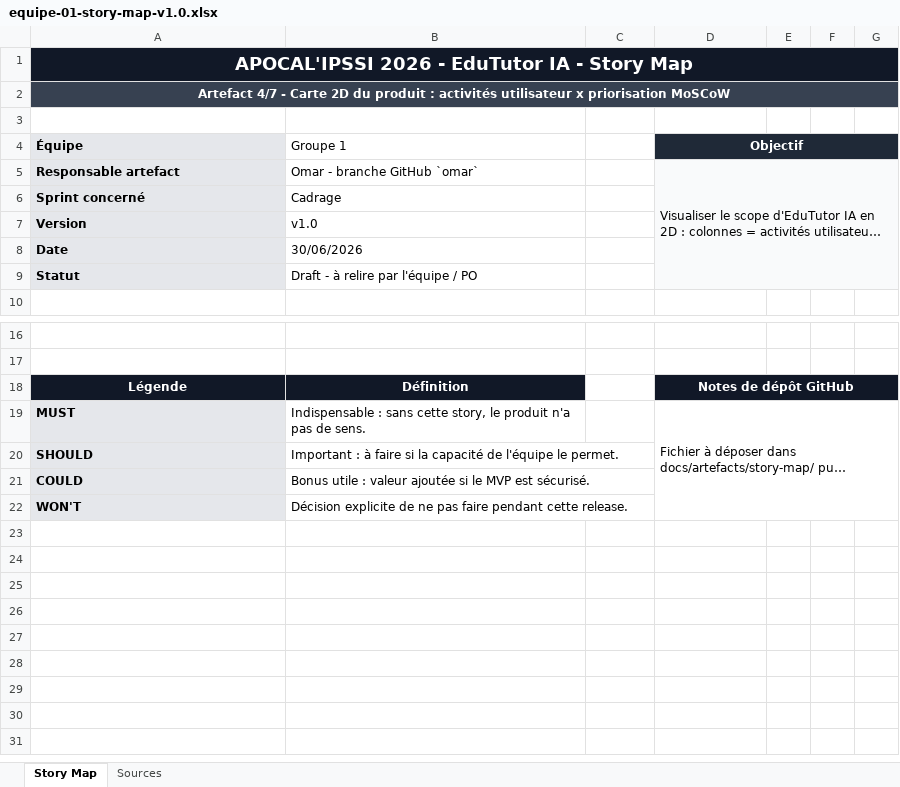
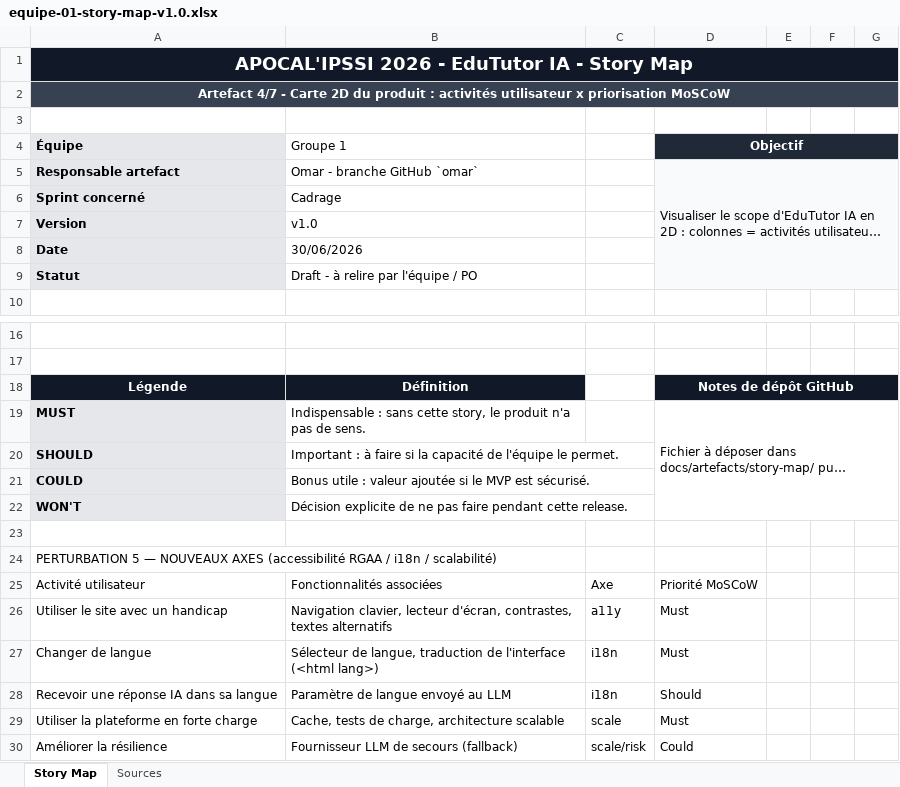
Before and after one commit to Tintin200/IPSSI_APOCAL_Groupe1, an Excel workbook: docs/cadrage/equipe-01-story-map-v1.0.xlsx, sheet Story Map, drawn as a sheet; only a part is shown, gaps mark what is left out; long unchanged cells end in …; values as stored, in another font and other column widths than the file's, no borders; table styles not drawn; the diff names each change by its address in the sheet, - before the commit and + after, or states it on an @@ line.

Commit message:
docs: integre les MAJ J4 dans les artefacts de cadrage et supprime le dossier perturbation5 duplique
Principe : un seul fichier de reference par artefact, qui accumule tout l'historique
(pas de dossier parallele qui duplique).
- Persona Lucia Garcia (accessibilite/i18n) ajoutee a equipe-1-personas.docx.
- Axes a11y/i18n/scale ajoutes a la story map (equipe-01-story-map-v1.0.xlsx).
- Annexe analyse de risques J4 ajoutee au product backlog.
- Vision elargie, epics J4 (EP-10/11/12/13), burnup : deja presents dans cadrage.
- Suppression de docs/artefacts/perturbation5/ (contenu desormais dans les artefacts).

```diff
--- a/docs/cadrage/equipe-01-story-map-v1.0.xlsx (sheet Story Map)
+++ b/docs/cadrage/equipe-01-story-map-v1.0.xlsx (sheet Story Map)
-B1:G1 fill: #111827
+B1:G1 fill: none
-B2:G2 fill: #374151
+B2:G2 fill: none
-E4:G4 fill: #1F2937
+E4:G4 fill: none
-E5:G5 fill: #F9FAFB
+E5:G5 fill: none
-D6:G9 fill: #F9FAFB
+D6:G9 fill: none
-E18:G18 fill: #111827
+E18:G18 fill: none
+row 23: (empty)
+row 24: PERTURBATION 5 — NOUVEAUX AXES (accessibilité RGAA / i18n / scalabilité)
+row 25: Activité utilisateur | Fonctionnalités associées | Axe | Priorité MoSCoW
+row 26: Utiliser le site avec un handicap | Navigation clavier, lecteur d'écran, contrastes, textes alternatifs | a11y | Must
+row 27: Changer de langue | Sélecteur de langue, traduction de l'interface (<html lang>) | i18n | Must
+row 28: Recevoir une réponse IA dans sa langue | Paramètre de langue envoyé au LLM | i18n | Should
+row 29: Utiliser la plateforme en forte charge | Cache, tests de charge, architecture scalable | scale | Must
+row 30: Améliorer la résilience | Fournisseur LLM de secours (fallback) | scale/risk | Could
```
Also changed, not shown: 10 other files.
